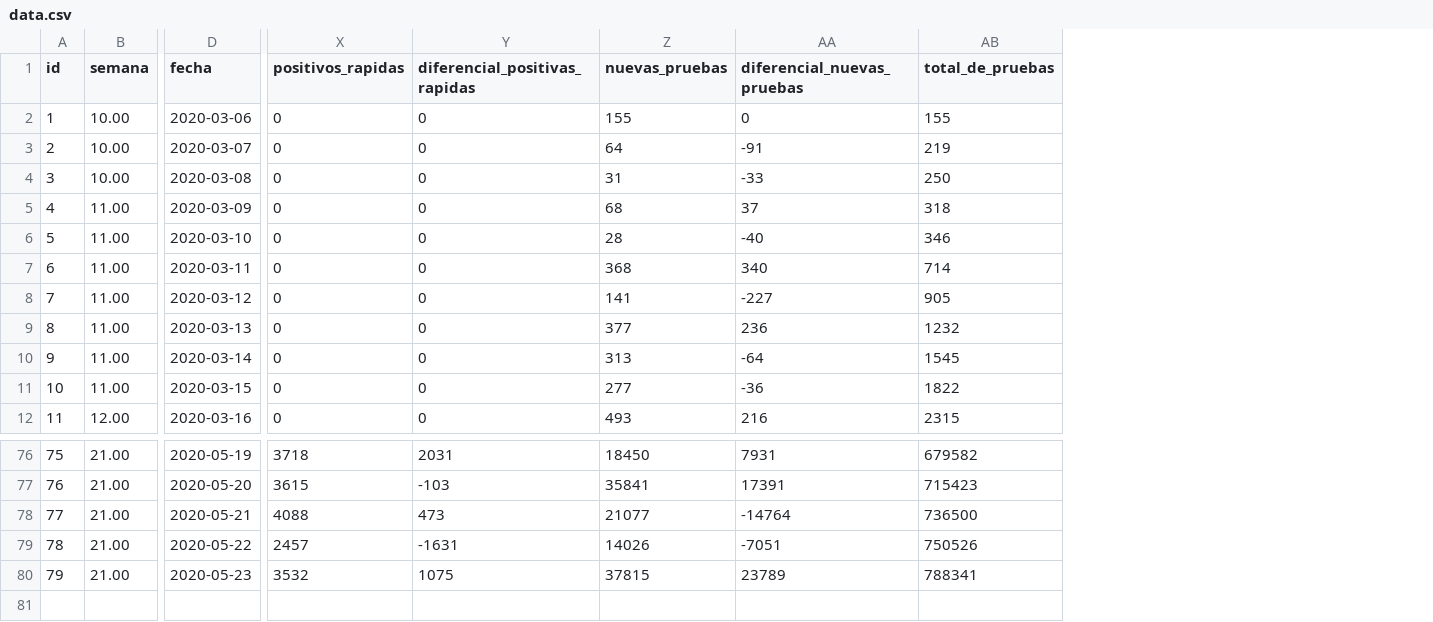
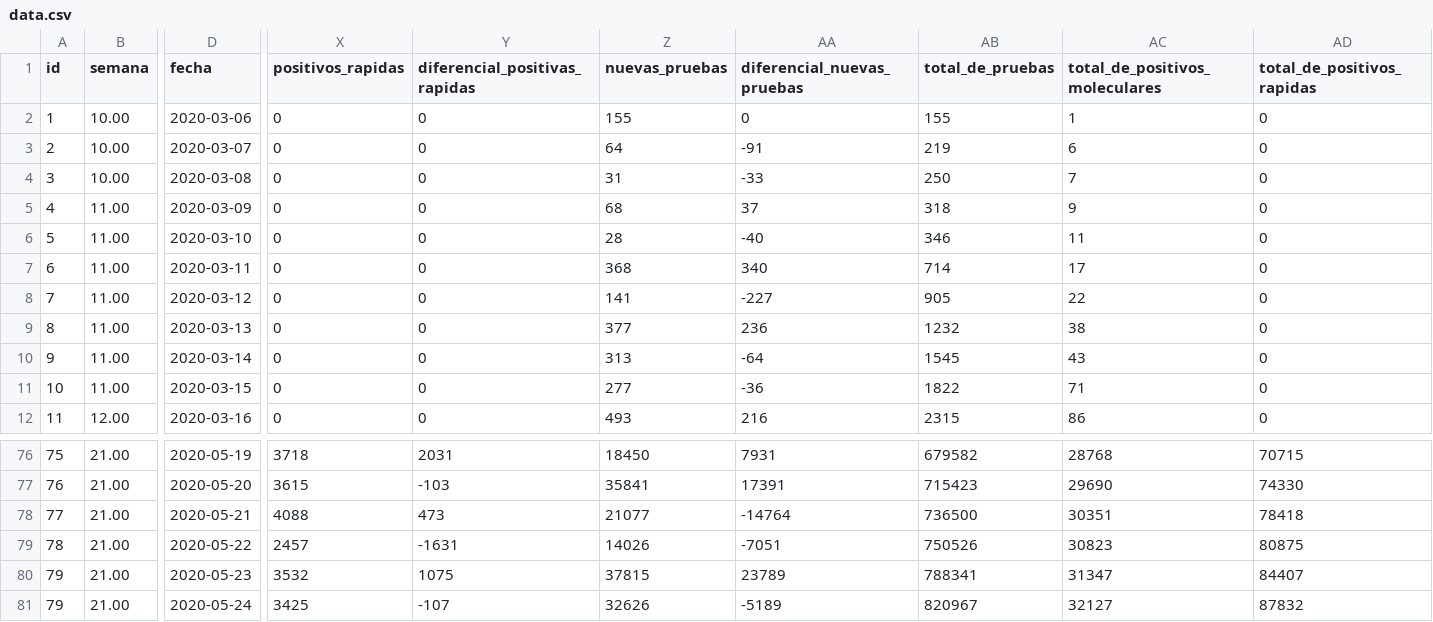
Before and after one commit to juan-salvador/data-analysis-covid, a CSV file: app/data.csv, drawn as a sheet; only a part is shown, gaps mark what is left out; rows hold the shown columns only; the diff names each change by its address in the sheet, - before the commit and + after, or states it on an @@ line.

```diff
--- a/app/data.csv
+++ b/app/data.csv
+column AC (total_de_positivos_moleculares), rows 2-12: 1 | 6 | 7 | 9 | 11 | 17 | 22 | 38 | 43 | 71 | 86; rows 76-80: 28768 | 29690 | 30351 | 30823 | 31347
+column AD (total_de_positivos_rapidas), rows 2-12: all 0; rows 76-80: 70715 | 74330 | 78418 | 80875 | 84407
+row 81: 79 | 21.00 | 2020-05-24 | 3425 | -107 | 32626 | -5189 | 820967 | 32127 | 87832
```
Also changed, not shown: 3 other files.
